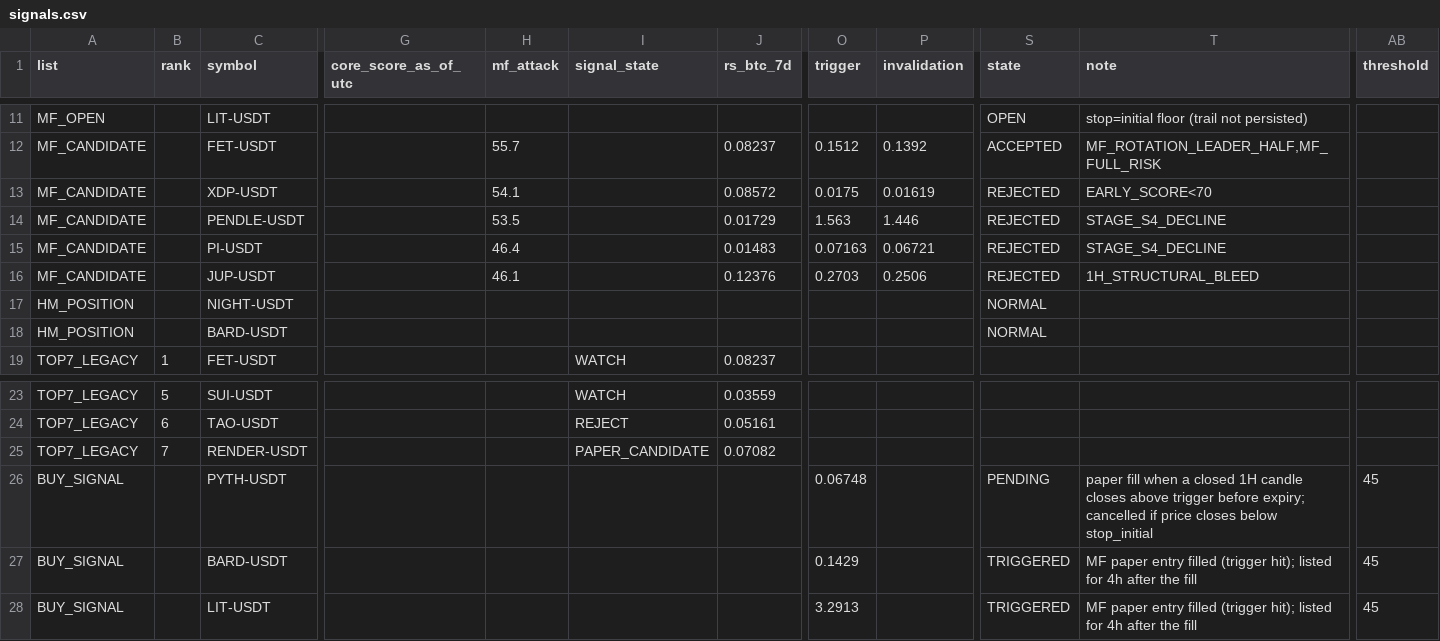
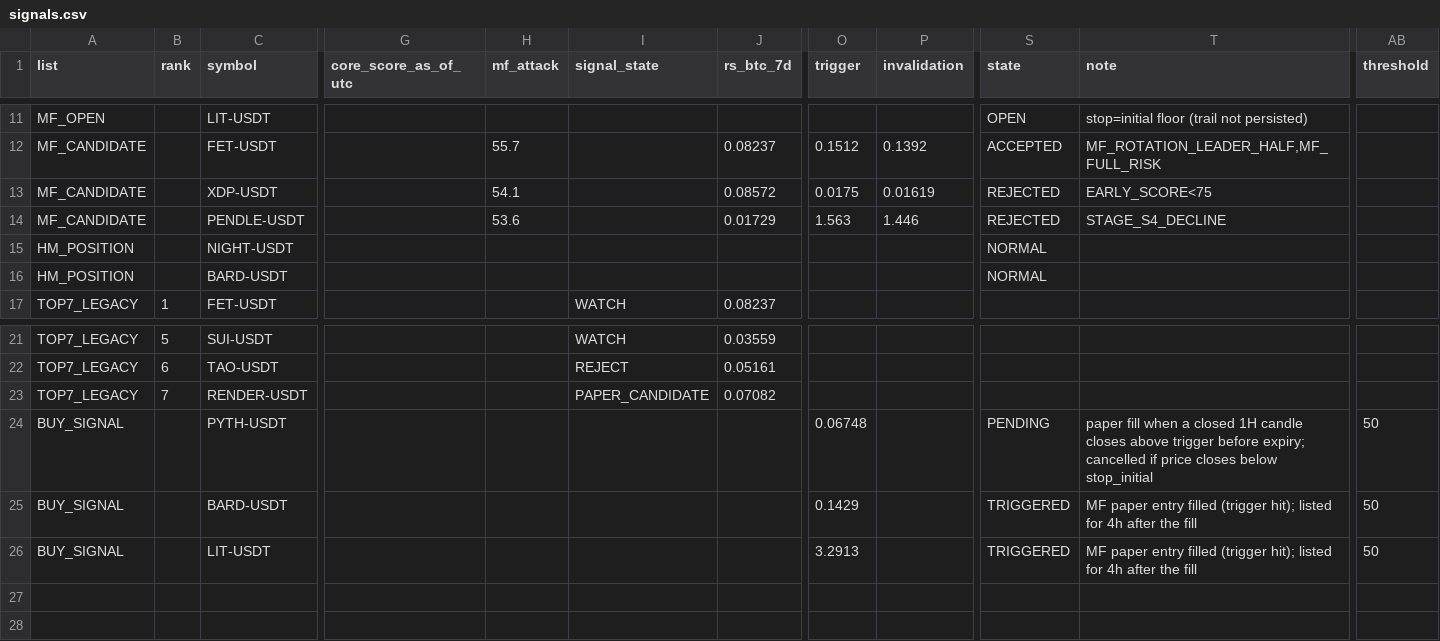
Before and after one commit to fu5202ture-beep/cqs-dashboard, a CSV file: signals.csv, drawn as a sheet; only a part is shown, gaps mark what is left out; removed rows and columns are numbered as before the commit, all else as after; rows hold the shown columns only; the diff names each change by its address in the sheet, - before the commit and + after, or states it on an @@ line.

```diff
--- a/signals.csv
+++ b/signals.csv
-T13 (note): EARLY_SCORE<70
+T13 (note): EARLY_SCORE<75
-H14 (mf_attack): 53.5
+H14 (mf_attack): 53.6
-row 15: MF_CANDIDATE |  | PI-USDT |  | 46.4 |  | 0.01483 | 0.07163 | 0.06721 | REJECTED | STAGE_S4_DECLINE
-row 16: MF_CANDIDATE |  | JUP-USDT |  | 46.1 |  | 0.12376 | 0.2703 | 0.2506 | REJECTED | 1H_STRUCTURAL_BLEED
-AB24:AB26 (threshold): 45
+AB24:AB26 (threshold): 50
```
Also changed, not shown: 2 other files.
